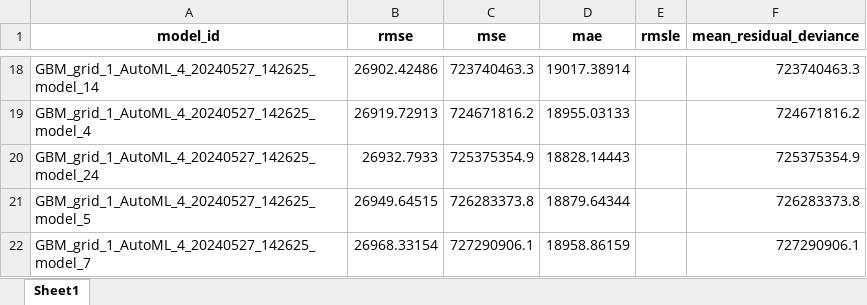
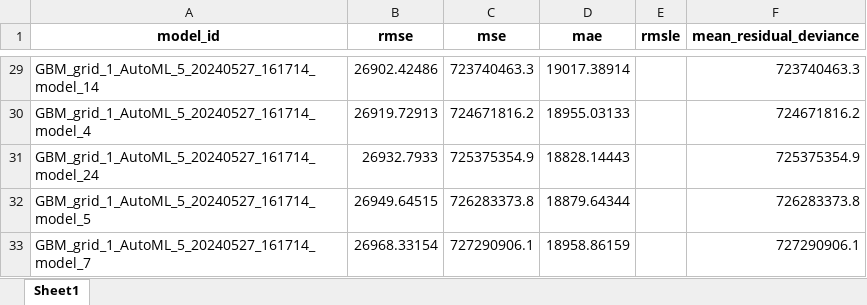
Before and after one commit to mischahaenen/SBD3, an Excel workbook: 3.Applied-Supervised-Learning-Groupwork/trained_ML_models.xlsx, sheet Sheet1, drawn as a sheet; only a part is shown, gaps mark what is left out; values as stored, in another font and other column widths than the file's, no borders; addresses are those after the commit; the diff covers the shown part only; the diff names each change by its address in the sheet, - before the commit and + after, or states it on an @@ line.

```diff
--- a/3.Applied-Supervised-Learning-Groupwork/trained_ML_models.xlsx (sheet Sheet1)
+++ b/3.Applied-Supervised-Learning-Groupwork/trained_ML_models.xlsx (sheet Sheet1)
-A29 (model_id): GBM_grid_1_AutoML_4_20240527_142625_model_14
+A29 (model_id): GBM_grid_1_AutoML_5_20240527_161714_model_14
-A30 (model_id): GBM_grid_1_AutoML_4_20240527_142625_model_4
+A30 (model_id): GBM_grid_1_AutoML_5_20240527_161714_model_4
-A31 (model_id): GBM_grid_1_AutoML_4_20240527_142625_model_24
+A31 (model_id): GBM_grid_1_AutoML_5_20240527_161714_model_24
-A32 (model_id): GBM_grid_1_AutoML_4_20240527_142625_model_5
+A32 (model_id): GBM_grid_1_AutoML_5_20240527_161714_model_5
-A33 (model_id): GBM_grid_1_AutoML_4_20240527_142625_model_7
+A33 (model_id): GBM_grid_1_AutoML_5_20240527_161714_model_7
```
Also changed, not shown: other rows of this sheet, 6 other files.
